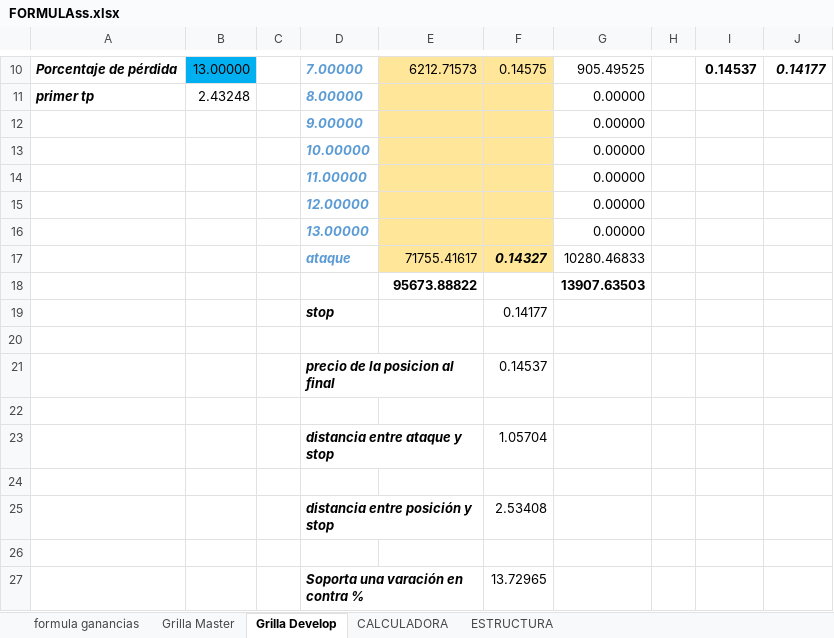
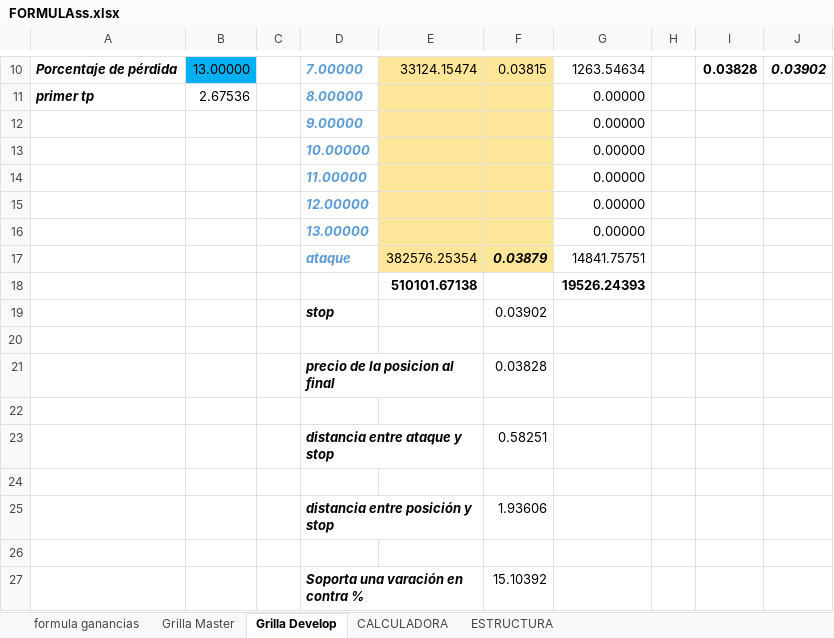
Before and after one commit to luisgomezzz/luchocrypto, an Excel workbook: SANTA3/FORMULAss.xlsx, sheet Grilla Develop, drawn as a sheet; only a part is shown, gaps mark what is left out; values as stored, in another font and other column widths than the file's, no borders; charts and pictures and conditional formats not drawn; removed rows and columns are numbered as before the commit, all else as after; the diff covers the shown part only; the diff names each change by its address in the sheet, - before the commit and + after, or states it on an @@ line.

```diff
--- a/SANTA3/FORMULAss.xlsx (sheet Grilla Develop)
+++ b/SANTA3/FORMULAss.xlsx (sheet Grilla Develop)
-E10: 6212.71573
+E10: 33124.15474
-F10: 0.14575
+F10: 0.03815
-G10: 905.49525
+G10: 1263.54634
-I10: 0.14537
+I10: 0.03828
-J10: 0.14177
+J10: 0.03902
-B11: 2.43248
+B11: 2.67536
-row 17:  |  |  | ataque | 71755.41617 | 0.14327 | 10280.46833
-row 18:  |  |  |  | 95673.88822 |  | 13907.63503
-row 19:  |  |  | stop |  | 0.14177
+row 17:  |  |  | ataque | 382576.25354 | 0.03879 | 14841.75751
+row 18:  |  |  |  | 510101.67138 |  | 19526.24393
+row 19:  |  |  | stop |  | 0.03902
-F21: 0.14537
+F21: 0.03828
-F23: 1.05704
+F23: 0.58251
-F25: 2.53408
+F25: 1.93606
-F27: 13.72965
+F27: 15.10392
```
Also changed, not shown: 30 edited cells elsewhere in this sheet, charts or pictures.
